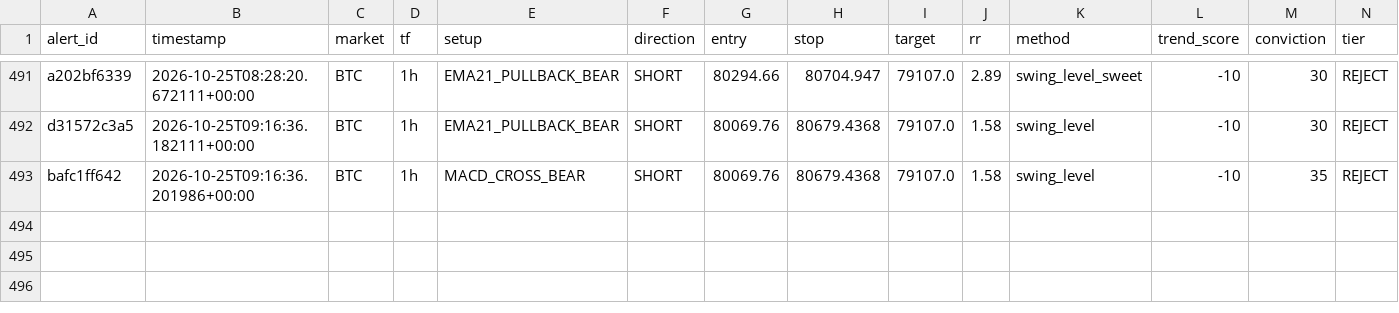
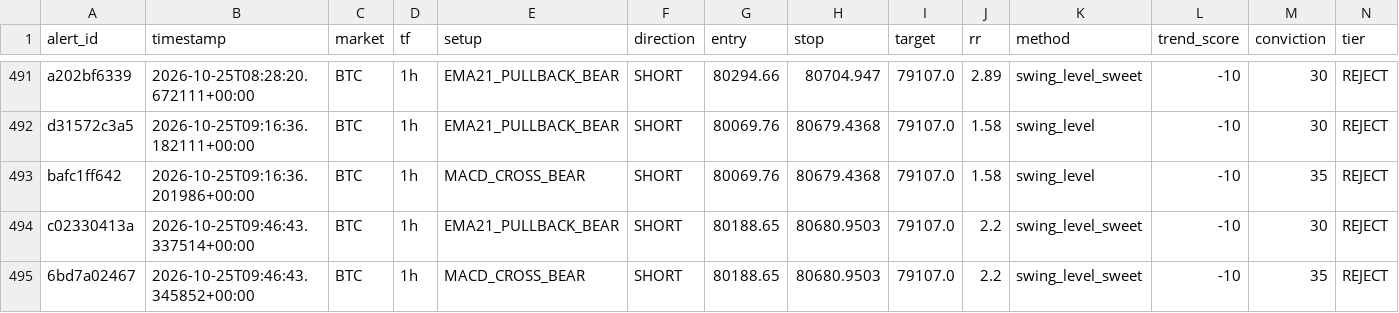
Before and after one commit to kdubsk1/bot, a CSV file: outcomes.csv, drawn as a sheet; only a part is shown, gaps mark what is left out; rows hold the shown columns only; the diff names each change by its address in the sheet, - before the commit and + after, or states it on an @@ line.

Commit message:
Ledger: 2026-10-25 09:50 UTC

```diff
--- a/outcomes.csv
+++ b/outcomes.csv
+row 494: c02330413a | 2026-10-25T09:46:43.337514+00:00 | BTC | 1h | EMA21_PULLBACK_BEAR | SHORT | 80188.65 | 80680.9503 | 79107.0 | 2.2 | swing_level_sweet | -10 | 30 | REJECT
+row 495: 6bd7a02467 | 2026-10-25T09:46:43.345852+00:00 | BTC | 1h | MACD_CROSS_BEAR | SHORT | 80188.65 | 80680.9503 | 79107.0 | 2.2 | swing_level_sweet | -10 | 35 | REJECT
```
